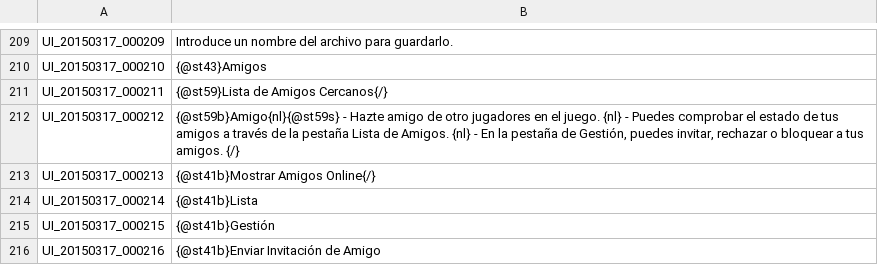
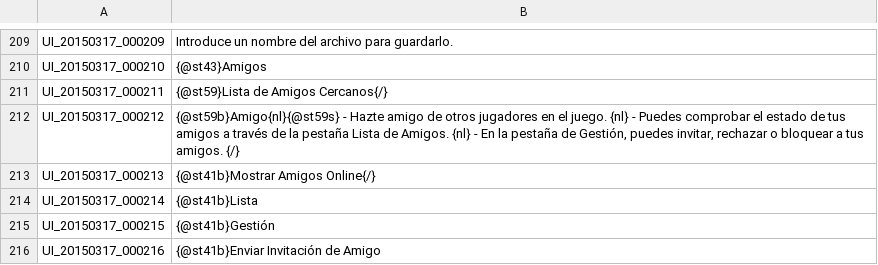
Before and after one commit to dhanict/treeofsavior-castellano, a TSV file: UI.tsv, drawn as a sheet; only a part is shown, gaps mark what is left out.

Commit message:
-UI_20150317_000212	{@st59b}Amigo{nl}{@st59s} - Hazte amigo de otro jugadores en el juego. {nl} - Puedes comprobar el estado de tus amigos a través de la pestaña Lista de Amigos. {nl} - En la pestaña de Gestión, puedes invitar, rechazar o bloquear a tus amigos. {/} +UI_20150317_000212	{@st59b}Amigo{nl}{@st59s} - Hazte amigo de otros jugadores en el juego. {nl} - Puedes comprobar el estado de tus amigos a través de la pestaña Lista de Amigos. {nl} - En la pestaña de Gestión, puedes invitar, rechazar o bloquear a tus amigos. {/}

```diff
--- a/UI.tsv
+++ b/UI.tsv
@@ -211,3 +211,3 @@ UI_20150317_000210	{@st43}Amigos
 UI_20150317_000211	{@st59}Lista de Amigos Cercanos{/}
-UI_20150317_000212	{@st59b}Amigo{nl}{@st59s} - Hazte amigo de otro jugadores en el juego. {nl} - Puedes comprobar el estado de tus amigos a través de la pestaña Lista de Amigos. {nl} - En la pestaña de Gestión, puedes invitar, rechazar o bloquear a tus amigos. {/}
+UI_20150317_000212	{@st59b}Amigo{nl}{@st59s} - Hazte amigo de otros jugadores en el juego. {nl} - Puedes comprobar el estado de tus amigos a través de la pestaña Lista de Amigos. {nl} - En la pestaña de Gestión, puedes invitar, rechazar o bloquear a tus amigos. {/}
 UI_20150317_000213	{@st41b}Mostrar Amigos Online{/}
```
